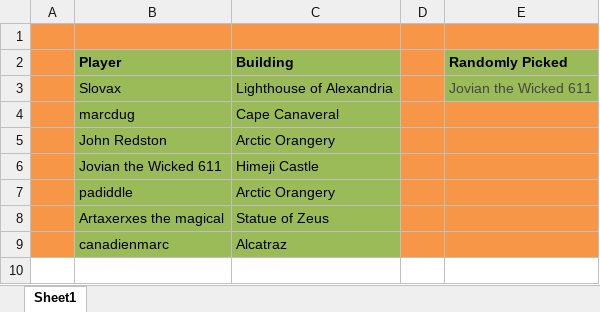
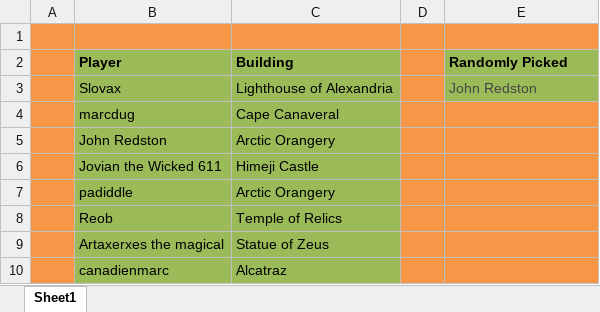
Before and after one commit to LazarusLottery/LazarusLottery.github.io, an Excel workbook: RandomPicker.xlsx, sheet Sheet1, drawn as a sheet; values as stored, in another font and other column widths than the file's, no borders; the diff names each change by its address in the sheet, - before the commit and + after, or states it on an @@ line.

```diff
--- a/RandomPicker.xlsx (sheet Sheet1)
+++ b/RandomPicker.xlsx (sheet Sheet1)
-E3 (Randomly Picked): Jovian the Wicked 611
+E3 (Randomly Picked): John Redston
+row 8:  | Reob | Temple of Relics
```
Also changed, not shown: 3 other files.
